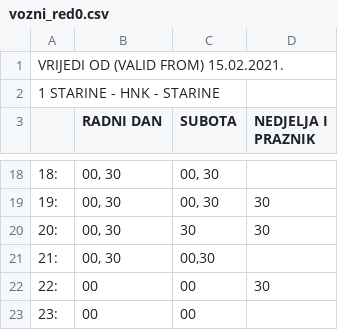
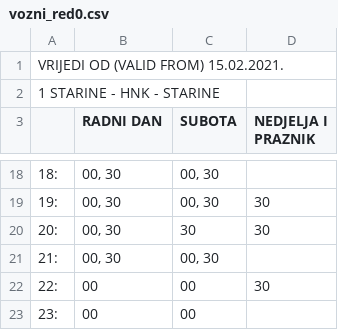
Before and after one commit to AntonioZulim/autobusni-sustav-podatci, a CSV file: vozni-red/vozni_red0.csv, drawn as a sheet; only a part is shown, gaps mark what is left out; the diff names each change by its address in the sheet, - before the commit and + after, or states it on an @@ line.

Commit message:
Update vozni_red0.csv

```diff
--- a/vozni-red/vozni_red0.csv
+++ b/vozni-red/vozni_red0.csv
-C21 (SUBOTA): 00,30
+C21 (SUBOTA): 00, 30
```
